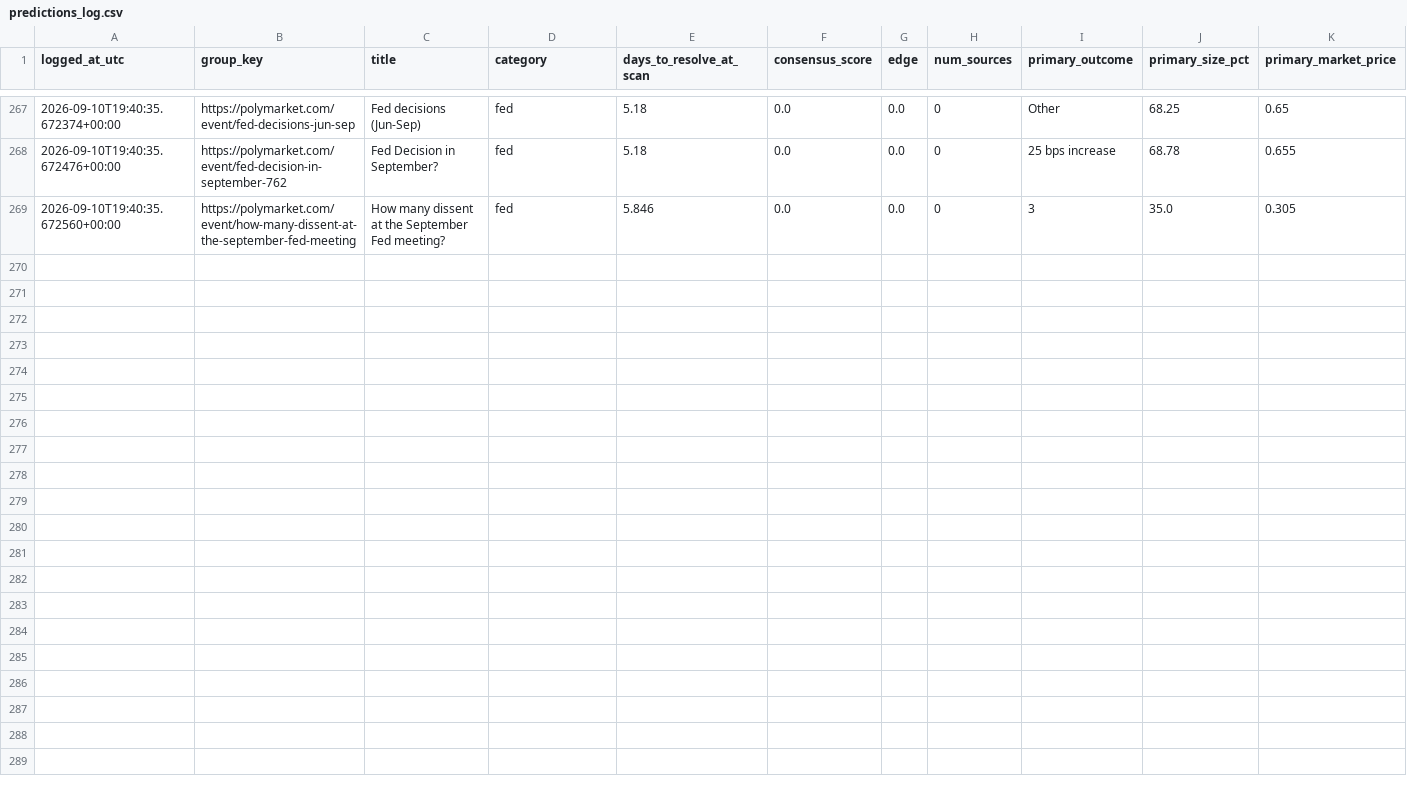
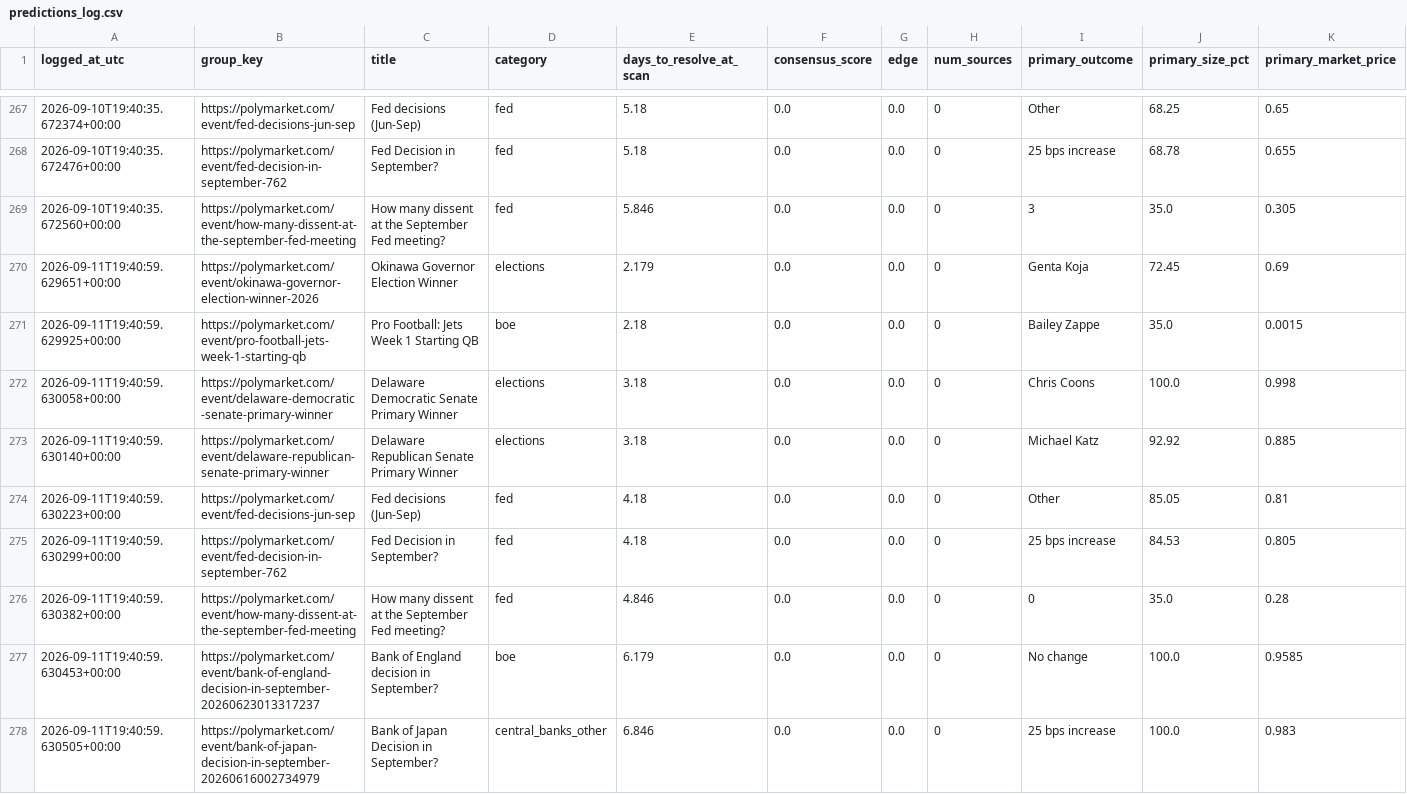
Before and after one commit to ericlamar008/PolyBet, a CSV file: predictions_log.csv, drawn as a sheet; only a part is shown, gaps mark what is left out; rows hold the shown columns only; the diff names each change by its address in the sheet, - before the commit and + after, or states it on an @@ line.

Commit message:
Daily scan: 2026-09-11 19:41 UTC

```diff
--- a/predictions_log.csv
+++ b/predictions_log.csv
+row 270: 2026-09-11T19:40:59.629651+00:00 | https://polymarket.com/event/okinawa-governor-election-winner-2026 | Okinawa Governor Election Winner | elections | 2.179 | 0.0 | 0.0 | 0 | Genta Koja | 72.45 | 0.69
+row 271: 2026-09-11T19:40:59.629925+00:00 | https://polymarket.com/event/pro-football-jets-week-1-starting-qb | Pro Football: Jets Week 1 Starting QB | boe | 2.18 | 0.0 | 0.0 | 0 | Bailey Zappe | 35.0 | 0.0015
+row 272: 2026-09-11T19:40:59.630058+00:00 | https://polymarket.com/event/delaware-democratic-senate-primary-winner | Delaware Democratic Senate Primary Winner | elections | 3.18 | 0.0 | 0.0 | 0 | Chris Coons | 100.0 | 0.998
+row 273: 2026-09-11T19:40:59.630140+00:00 | https://polymarket.com/event/delaware-republican-senate-primary-winner | Delaware Republican Senate Primary Winner | elections | 3.18 | 0.0 | 0.0 | 0 | Michael Katz | 92.92 | 0.885
+row 274: 2026-09-11T19:40:59.630223+00:00 | https://polymarket.com/event/fed-decisions-jun-sep | Fed decisions (Jun-Sep) | fed | 4.18 | 0.0 | 0.0 | 0 | Other | 85.05 | 0.81
+row 275: 2026-09-11T19:40:59.630299+00:00 | https://polymarket.com/event/fed-decision-in-september-762 | Fed Decision in September? | fed | 4.18 | 0.0 | 0.0 | 0 | 25 bps increase | 84.53 | 0.805
+row 276: 2026-09-11T19:40:59.630382+00:00 | https://polymarket.com/event/how-many-dissent-at-the-september-fed-meeting | How many dissent at the September Fed meeting? | fed | 4.846 | 0.0 | 0.0 | 0 | 0 | 35.0 | 0.28
+row 277: 2026-09-11T19:40:59.630453+00:00 | https://polymarket.com/event/bank-of-england-decision-in-september-20260623013317237 | Bank of England decision in September? | boe | 6.179 | 0.0 | 0.0 | 0 | No change | 100.0 | 0.9585
+row 278: 2026-09-11T19:40:59.630505+00:00 | https://polymarket.com/event/bank-of-japan-decision-in-september-20260616002734979 | Bank of Japan Decision in September? | central_banks_other | 6.846 | 0.0 | 0.0 | 0 | 25 bps increase | 100.0 | 0.983
```
Also changed, not shown: 1 other file.
